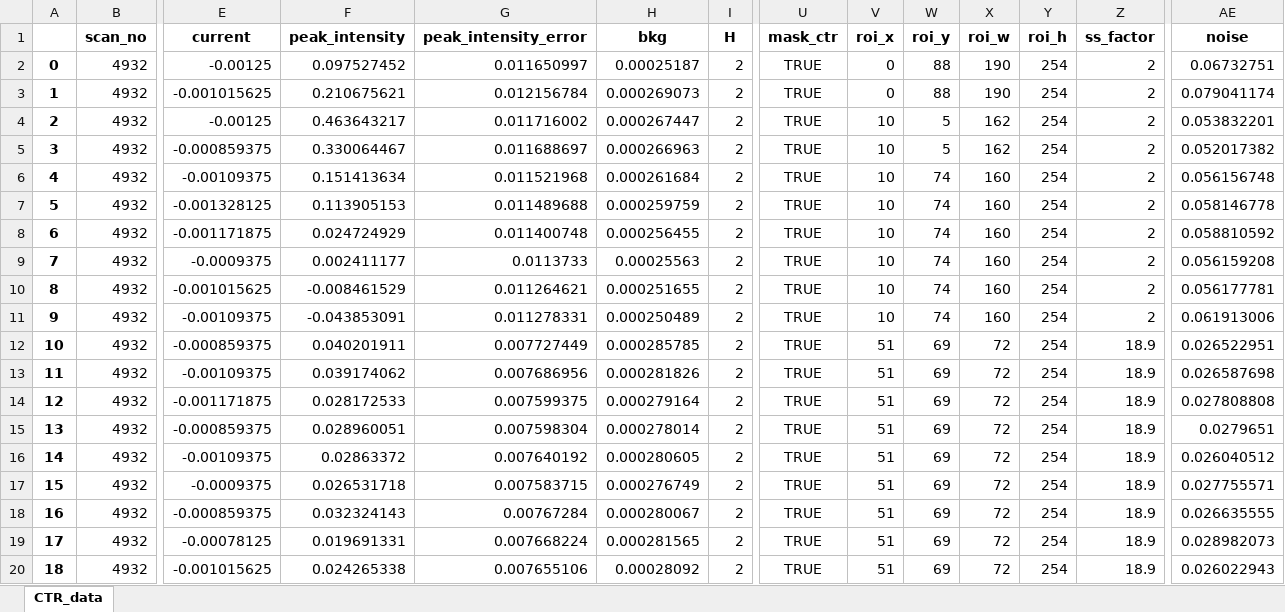
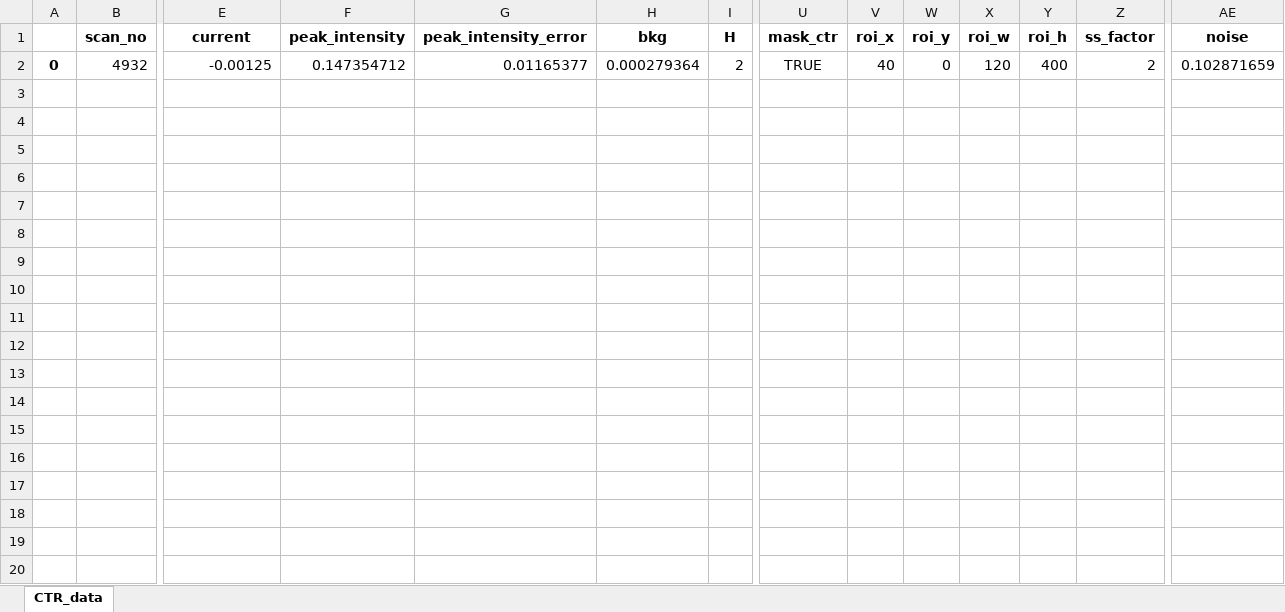
Before and after one commit to jackey-qiu/DaFy, an Excel workbook: dump_files/temp_data_ctr.xlsx, sheet CTR_data, drawn as a sheet; only a part is shown, gaps mark what is left out; values as stored, in another font and other column widths than the file's, no borders; rows hold the shown columns only; the diff covers the shown part only; the diff names each change by its address in the sheet, - before the commit and + after, or states it on an @@ line.

```diff
--- a/dump_files/temp_data_ctr.xlsx (sheet CTR_data)
+++ b/dump_files/temp_data_ctr.xlsx (sheet CTR_data)
-F2 (peak_intensity): 0.097527452
+F2 (peak_intensity): 0.147354712
-G2 (peak_intensity_error): 0.011650997
+G2 (peak_intensity_error): 0.01165377
-H2 (bkg): 0.00025187
+H2 (bkg): 0.000279364
-V2 (roi_x): 0
+V2 (roi_x): 40
-W2 (roi_y): 88
+W2 (roi_y): 0
-X2 (roi_w): 190
+X2 (roi_w): 120
-Y2 (roi_h): 254
+Y2 (roi_h): 400
-AE2 (noise): 0.06732751
+AE2 (noise): 0.102871659
-row 3: 1 | 4932 | -0.001015625 | 0.210675621 | 0.012156784 | 0.000269073 | 2 | TRUE | 0 | 88 | 190 | 254 | 2 | 0.079041174
-row 4: 2 | 4932 | -0.00125 | 0.463643217 | 0.011716002 | 0.000267447 | 2 | TRUE | 10 | 5 | 162 | 254 | 2 | 0.053832201
-row 5: 3 | 4932 | -0.000859375 | 0.330064467 | 0.011688697 | 0.000266963 | 2 | TRUE | 10 | 5 | 162 | 254 | 2 | 0.052017382
-row 6: 4 | 4932 | -0.00109375 | 0.151413634 | 0.011521968 | 0.000261684 | 2 | TRUE | 10 | 74 | 160 | 254 | 2 | 0.056156748
-row 7: 5 | 4932 | -0.001328125 | 0.113905153 | 0.011489688 | 0.000259759 | 2 | TRUE | 10 | 74 | 160 | 254 | 2 | 0.058146778
-row 8: 6 | 4932 | -0.001171875 | 0.024724929 | 0.011400748 | 0.000256455 | 2 | TRUE | 10 | 74 | 160 | 254 | 2 | 0.058810592
-row 9: 7 | 4932 | -0.0009375 | 0.002411177 | 0.0113733 | 0.00025563 | 2 | TRUE | 10 | 74 | 160 | 254 | 2 | 0.056159208
-row 10: 8 | 4932 | -0.001015625 | -0.008461529 | 0.011264621 | 0.000251655 | 2 | TRUE | 10 | 74 | 160 | 254 | 2 | 0.056177781
-row 11: 9 | 4932 | -0.00109375 | -0.043853091 | 0.011278331 | 0.000250489 | 2 | TRUE | 10 | 74 | 160 | 254 | 2 | 0.061913006
-row 12: 10 | 4932 | -0.000859375 | 0.040201911 | 0.007727449 | 0.000285785 | 2 | TRUE | 51 | 69 | 72 | 254 | 18.9 | 0.026522951
-row 13: 11 | 4932 | -0.00109375 | 0.039174062 | 0.007686956 | 0.000281826 | 2 | TRUE | 51 | 69 | 72 | 254 | 18.9 | 0.026587698
-row 14: 12 | 4932 | -0.001171875 | 0.028172533 | 0.007599375 | 0.000279164 | 2 | TRUE | 51 | 69 | 72 | 254 | 18.9 | 0.027808808
-row 15: 13 | 4932 | -0.000859375 | 0.028960051 | 0.007598304 | 0.000278014 | 2 | TRUE | 51 | 69 | 72 | 254 | 18.9 | 0.0279651
-row 16: 14 | 4932 | -0.00109375 | 0.02863372 | 0.007640192 | 0.000280605 | 2 | TRUE | 51 | 69 | 72 | 254 | 18.9 | 0.026040512
-row 17: 15 | 4932 | -0.0009375 | 0.026531718 | 0.007583715 | 0.000276749 | 2 | TRUE | 51 | 69 | 72 | 254 | 18.9 | 0.027755571
-row 18: 16 | 4932 | -0.000859375 | 0.032324143 | 0.00767284 | 0.000280067 | 2 | TRUE | 51 | 69 | 72 | 254 | 18.9 | 0.026635555
-row 19: 17 | 4932 | -0.00078125 | 0.019691331 | 0.007668224 | 0.000281565 | 2 | TRUE | 51 | 69 | 72 | 254 | 18.9 | 0.028982073
-row 20: 18 | 4932 | -0.001015625 | 0.024265338 | 0.007655106 | 0.00028092 | 2 | TRUE | 51 | 69 | 72 | 254 | 18.9 | 0.026022943
```
Also changed, not shown: 28 removed rows elsewhere in this sheet, 10 other files.
